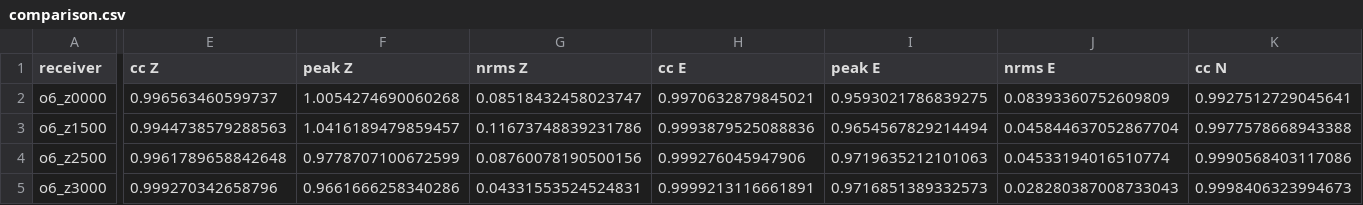
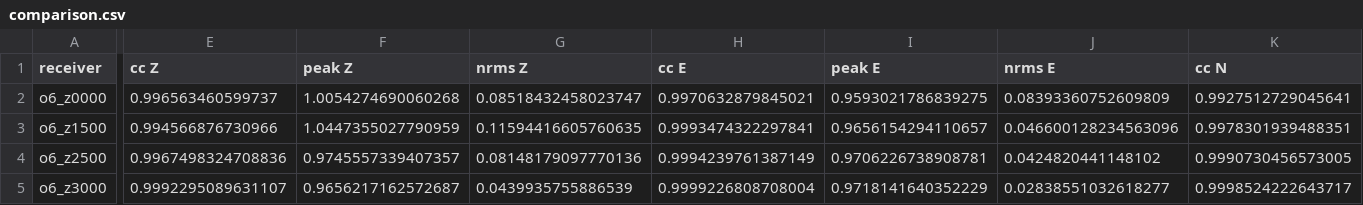
Before and after one commit to jaabell/ShakerMaker, a CSV file: examples/15_loh1_below_source/notebooks/comparison.csv, drawn as a sheet; only a part is shown, gaps mark what is left out; the diff covers the shown part only; the diff names each change by its address in the sheet, - before the commit and + after, or states it on an @@ line.

```diff
--- a/examples/15_loh1_below_source/notebooks/comparison.csv
+++ b/examples/15_loh1_below_source/notebooks/comparison.csv
-E3 (cc Z): 0.9944738579288563
+E3 (cc Z): 0.994566876730966
-F3 (peak Z): 1.0416189479859457
+F3 (peak Z): 1.0447355027790959
-G3 (nrms Z): 0.11673748839231786
+G3 (nrms Z): 0.11594416605760635
-H3 (cc E): 0.9993879525088836
+H3 (cc E): 0.9993474322297841
-I3 (peak E): 0.9654567829214494
+I3 (peak E): 0.9656154294110657
-J3 (nrms E): 0.045844637052867704
+J3 (nrms E): 0.046600128234563096
-K3 (cc N): 0.9977578668943388
+K3 (cc N): 0.9978301939488351
-E4 (cc Z): 0.9961789658842648
+E4 (cc Z): 0.9967498324708836
-F4 (peak Z): 0.9778707100672599
+F4 (peak Z): 0.9745557339407357
-G4 (nrms Z): 0.08760078190500156
+G4 (nrms Z): 0.08148179097770136
-H4 (cc E): 0.999276045947906
+H4 (cc E): 0.9994239761387149
-I4 (peak E): 0.9719635212101063
+I4 (peak E): 0.9706226738908781
-J4 (nrms E): 0.04533194016510774
+J4 (nrms E): 0.0424820441148102
-K4 (cc N): 0.9990568403117086
+K4 (cc N): 0.9990730456573005
-E5 (cc Z): 0.999270342658796
+E5 (cc Z): 0.9992295089631107
-F5 (peak Z): 0.9661666258340286
+F5 (peak Z): 0.9656217162572687
-G5 (nrms Z): 0.04331553524524831
+G5 (nrms Z): 0.0439935755886539
-H5 (cc E): 0.9999213116661891
+H5 (cc E): 0.9999226808708004
-I5 (peak E): 0.9716851389332573
+I5 (peak E): 0.9718141640352229
-J5 (nrms E): 0.028280387008733043
+J5 (nrms E): 0.02838551032618277
-K5 (cc N): 0.9998406323994673
+K5 (cc N): 0.9998524222643717
```
Also changed, not shown: 51 edited cells elsewhere in this file, examples/15_loh1_below_source/notebooks/kc_check.csv, 15 other files.
